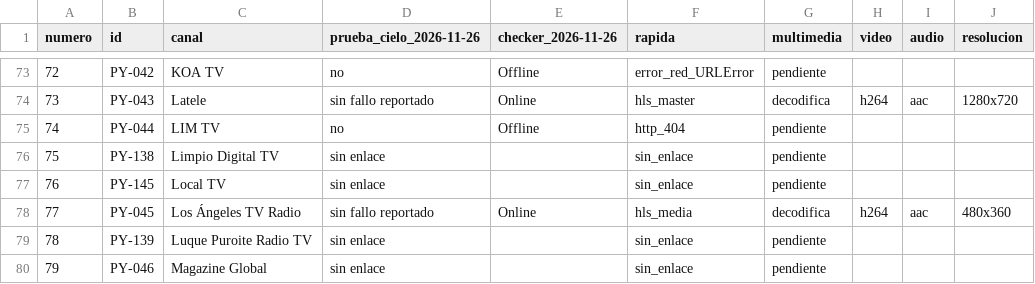
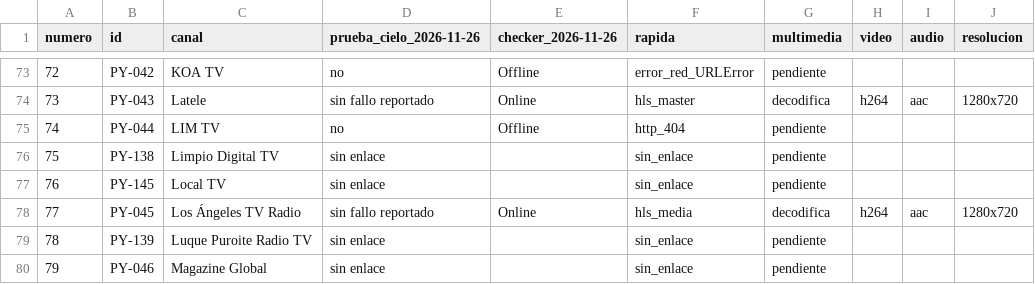
Before and after one commit to arevalosfermin560-pixel/Mi-IPTV, a CSV file: Estado.csv, drawn as a sheet; only a part is shown, gaps mark what is left out.

```diff
--- a/Estado.csv
+++ b/Estado.csv
@@ -77,3 +77,3 @@
 76,PY-145,Local TV,sin enlace,,sin_enlace,pendiente,,,
-77,PY-045,Los Ángeles TV Radio,sin fallo reportado,Online,hls_media,decodifica,h264,aac,480x360
+77,PY-045,Los Ángeles TV Radio,sin fallo reportado,Online,hls_media,decodifica,h264,aac,1280x720
 78,PY-139,Luque Puroite Radio TV,sin enlace,,sin_enlace,pendiente,,,
```
Also changed, not shown: 1 other file.
